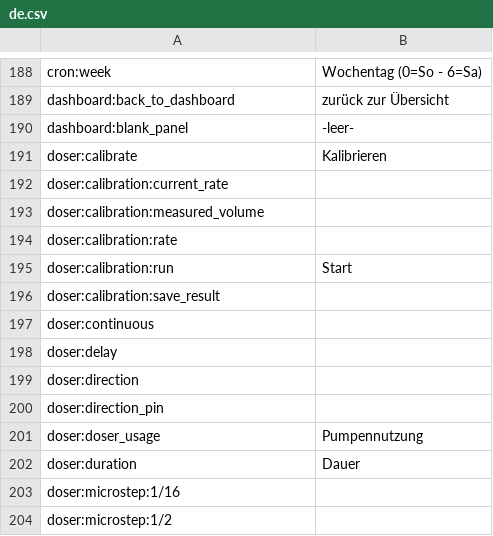
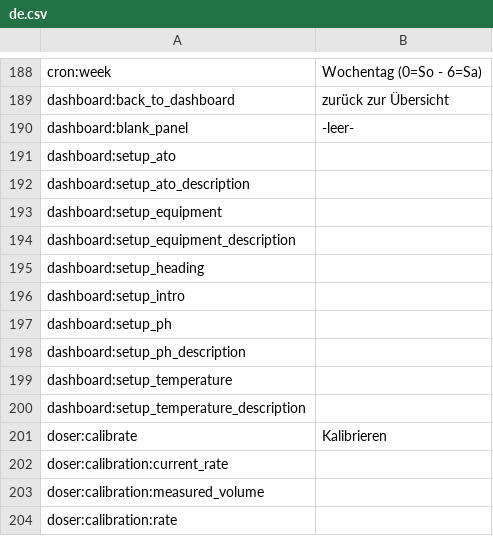
Before and after one commit to reef-pi/reef-pi, a CSV file: front-end/assets/translations/de.csv, drawn as a sheet; only a part is shown, gaps mark what is left out; the shorter side is filled out with more unchanged rows; the diff names each change by its address in the sheet, - before the commit and + after, or states it on an @@ line.

```diff
--- a/front-end/assets/translations/de.csv
+++ b/front-end/assets/translations/de.csv
+row 191: dashboard:setup_ato
+row 192: dashboard:setup_ato_description
+row 193: dashboard:setup_equipment
+row 194: dashboard:setup_equipment_description
+row 195: dashboard:setup_heading
+row 196: dashboard:setup_intro
+row 197: dashboard:setup_ph
+row 198: dashboard:setup_ph_description
+row 199: dashboard:setup_temperature
+row 200: dashboard:setup_temperature_description
```
Also changed, not shown: front-end/assets/translations/en.csv, front-end/assets/translations/es.csv, 14 other files.
